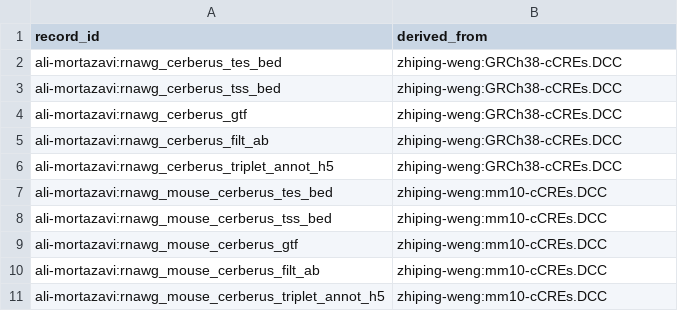
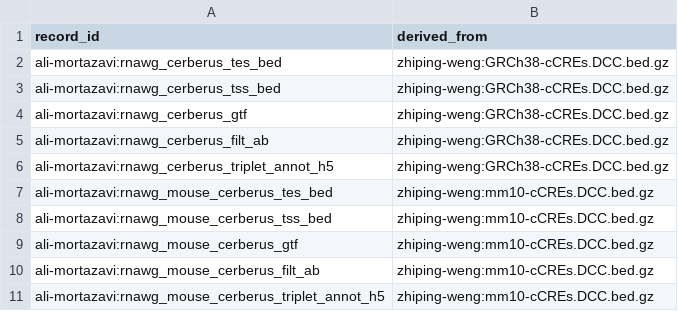
Before and after one commit to fairliereese/rnawg, a TSV file: submissions/lr_ccre_patch.tsv, drawn as a sheet.

Commit message:
update

```diff
--- a/submissions/lr_ccre_patch.tsv
+++ b/submissions/lr_ccre_patch.tsv
@@ -1,11 +1,11 @@
 record_id	derived_from
-ali-mortazavi:rnawg_cerberus_tes_bed	zhiping-weng:GRCh38-cCREs.DCC
-ali-mortazavi:rnawg_cerberus_tss_bed	zhiping-weng:GRCh38-cCREs.DCC
-ali-mortazavi:rnawg_cerberus_gtf	zhiping-weng:GRCh38-cCREs.DCC
-ali-mortazavi:rnawg_cerberus_filt_ab	zhiping-weng:GRCh38-cCREs.DCC
-ali-mortazavi:rnawg_cerberus_triplet_annot_h5	zhiping-weng:GRCh38-cCREs.DCC
-ali-mortazavi:rnawg_mouse_cerberus_tes_bed	zhiping-weng:mm10-cCREs.DCC
-ali-mortazavi:rnawg_mouse_cerberus_tss_bed	zhiping-weng:mm10-cCREs.DCC
-ali-mortazavi:rnawg_mouse_cerberus_gtf	zhiping-weng:mm10-cCREs.DCC
-ali-mortazavi:rnawg_mouse_cerberus_filt_ab	zhiping-weng:mm10-cCREs.DCC
-ali-mortazavi:rnawg_mouse_cerberus_triplet_annot_h5	zhiping-weng:mm10-cCREs.DCC
+ali-mortazavi:rnawg_cerberus_tes_bed	zhiping-weng:GRCh38-cCREs.DCC.bed.gz
+ali-mortazavi:rnawg_cerberus_tss_bed	zhiping-weng:GRCh38-cCREs.DCC.bed.gz
+ali-mortazavi:rnawg_cerberus_gtf	zhiping-weng:GRCh38-cCREs.DCC.bed.gz
+ali-mortazavi:rnawg_cerberus_filt_ab	zhiping-weng:GRCh38-cCREs.DCC.bed.gz
+ali-mortazavi:rnawg_cerberus_triplet_annot_h5	zhiping-weng:GRCh38-cCREs.DCC.bed.gz
+ali-mortazavi:rnawg_mouse_cerberus_tes_bed	zhiping-weng:mm10-cCREs.DCC.bed.gz
+ali-mortazavi:rnawg_mouse_cerberus_tss_bed	zhiping-weng:mm10-cCREs.DCC.bed.gz
+ali-mortazavi:rnawg_mouse_cerberus_gtf	zhiping-weng:mm10-cCREs.DCC.bed.gz
+ali-mortazavi:rnawg_mouse_cerberus_filt_ab	zhiping-weng:mm10-cCREs.DCC.bed.gz
+ali-mortazavi:rnawg_mouse_cerberus_triplet_annot_h5	zhiping-weng:mm10-cCREs.DCC.bed.gz
```
